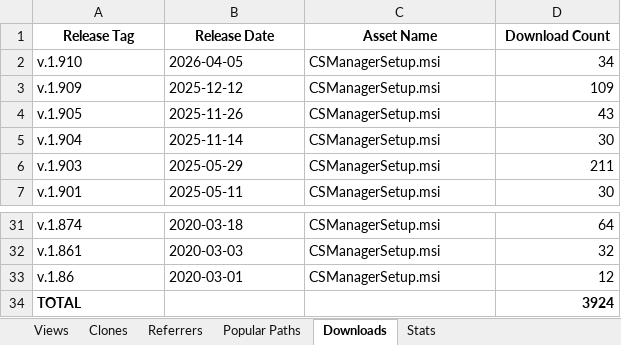
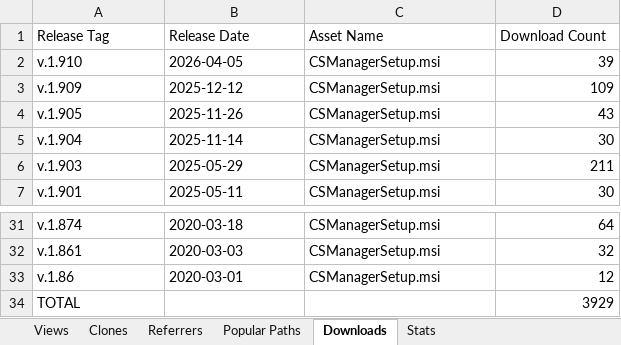
Before and after one commit to seto77/CSManager, an Excel workbook: CSManager/traffic.xlsx, sheet Downloads, drawn as a sheet; only a part is shown, gaps mark what is left out; values as stored, in another font and other column widths than the file's, no borders; the diff names each change by its address in the sheet, - before the commit and + after, or states it on an @@ line.

```diff
--- a/CSManager/traffic.xlsx (sheet Downloads)
+++ b/CSManager/traffic.xlsx (sheet Downloads)
@@ A1:D1 bold: on → off, alignment: center → left @@
-D2 (Download Count): 34
+D2 (Download Count): 39
-A34 bold: on
+A34 bold: off
-D34 (Download Count): 3924
+D34 (Download Count): 3929
-D34 bold: on
+D34 bold: off
```
Also changed, not shown: sheet Popular Paths, sheet Referrers, sheet Views, sheet Stats, sheet Clones.
